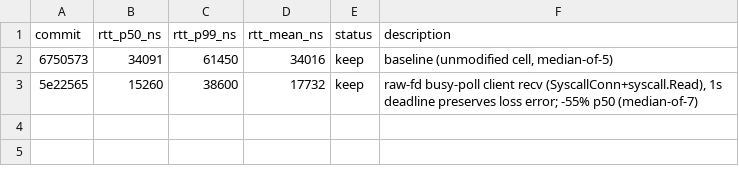
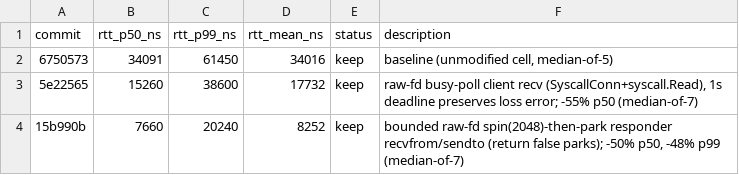
Before and after one commit to PeterKnego/hi-perf-cmp, a TSV file: autobench/tasks/go-network-rtt-udp/results.tsv, drawn as a sheet.

Commit message:
go-network-rtt-udp: record iter2 keep (TSV)

```diff
--- a/autobench/tasks/go-network-rtt-udp/results.tsv
+++ b/autobench/tasks/go-network-rtt-udp/results.tsv
@@ -3 +3,2 @@ commit	rtt_p50_ns	rtt_p99_ns	rtt_mean_ns	status	description
 5e22565	15260	38600	17732	keep	raw-fd busy-poll client recv (SyscallConn+syscall.Read), 1s deadline preserves loss error; -55% p50 (median-of-7)
+15b990b	7660	20240	8252	keep	bounded raw-fd spin(2048)-then-park responder recvfrom/sendto (return false parks); -50% p50, -48% p99 (median-of-7)
```
